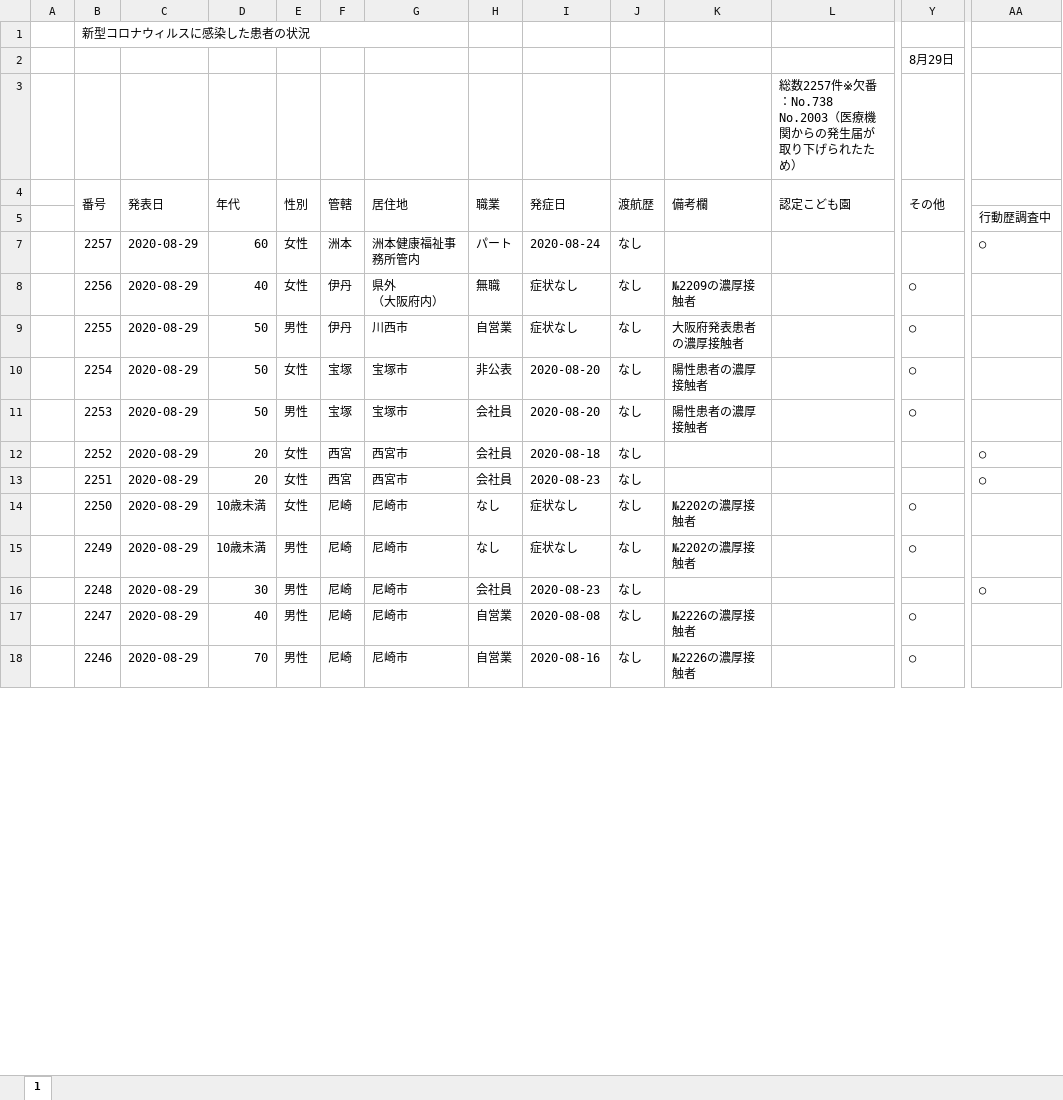
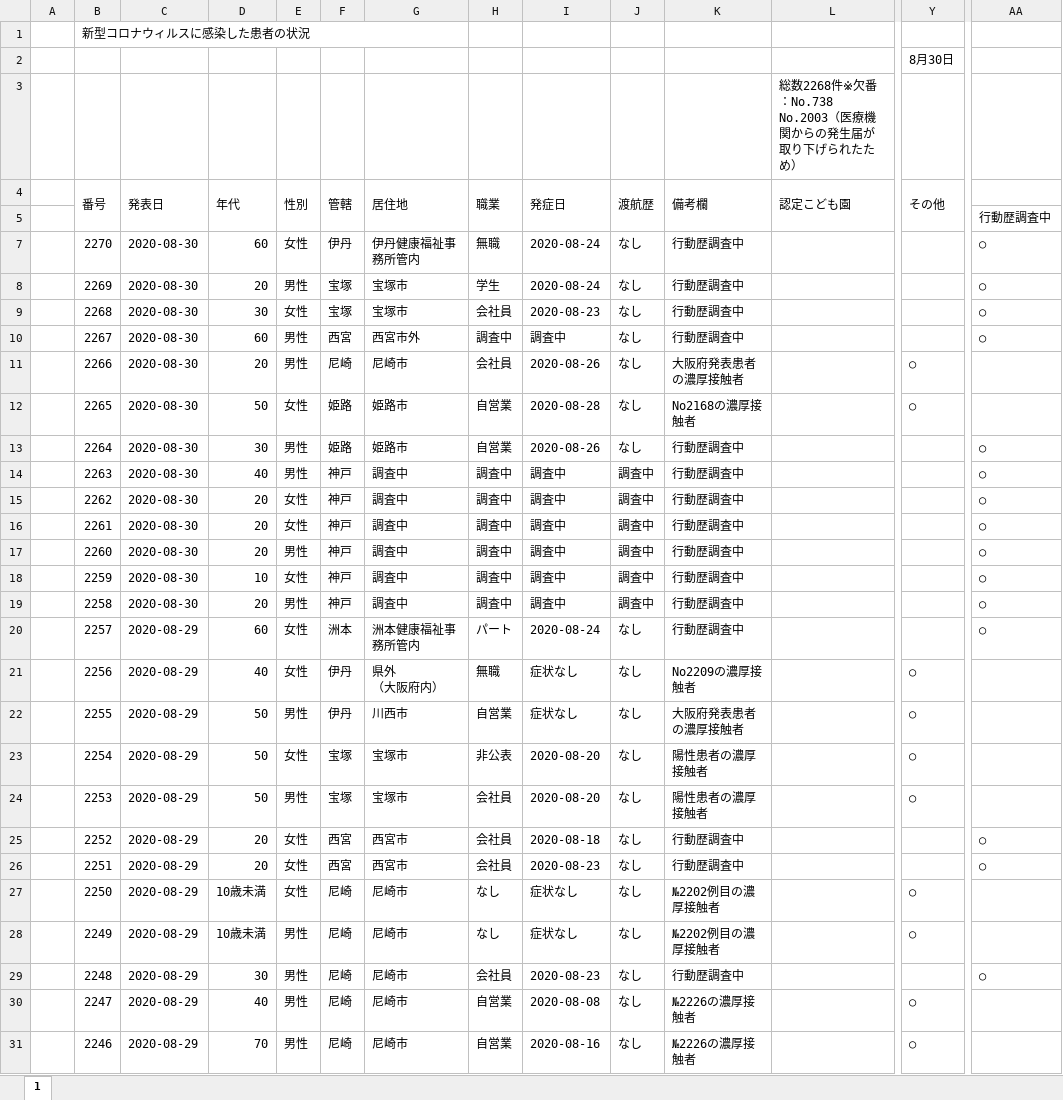
Before and after one commit to stop-covid19-hyogo/covid19-scraping, an Excel workbook: corona-kanjajokyou.xlsx, sheet 1, drawn as a sheet; only a part is shown, gaps mark what is left out; values as stored, in another font and other column widths than the file's, no cell formats; charts and pictures and conditional formats not drawn; addresses are those after the commit; rows hold the shown columns only; the diff covers the shown part only; the diff names each change by its address in the sheet, - before the commit and + after, or states it on an @@ line.

```diff
--- a/corona-kanjajokyou.xlsx (sheet 1)
+++ b/corona-kanjajokyou.xlsx (sheet 1)
-Y2 (その他): 8月29日
+Y2 (その他): 8月30日
-L3 (認定こども園): 総数2257件※欠番…
+L3 (認定こども園): 総数2268件※欠番…
+row 7:  | 2270 | 2020-08-30 | 60 | 女性 | 伊丹 | 伊丹健康福祉事務所管内 | 無職 | 2020-08-24 | なし | 行動歴調査中 |  |  | ○
+row 8:  | 2269 | 2020-08-30 | 20 | 男性 | 宝塚 | 宝塚市 | 学生 | 2020-08-24 | なし | 行動歴調査中 |  |  | ○
+row 9:  | 2268 | 2020-08-30 | 30 | 女性 | 宝塚 | 宝塚市 | 会社員 | 2020-08-23 | なし | 行動歴調査中 |  |  | ○
+row 10:  | 2267 | 2020-08-30 | 60 | 男性 | 西宮 | 西宮市外 | 調査中 | 調査中 | なし | 行動歴調査中 |  |  | ○
+row 11:  | 2266 | 2020-08-30 | 20 | 男性 | 尼崎 | 尼崎市 | 会社員 | 2020-08-26 | なし | 大阪府発表患者の濃厚接触者 |  | ○
+row 12:  | 2265 | 2020-08-30 | 50 | 女性 | 姫路 | 姫路市 | 自営業 | 2020-08-28 | なし | No2168の濃厚接触者 |  | ○
+row 13:  | 2264 | 2020-08-30 | 30 | 男性 | 姫路 | 姫路市 | 自営業 | 2020-08-26 | なし | 行動歴調査中 |  |  | ○
+row 14:  | 2263 | 2020-08-30 | 40 | 男性 | 神戸 | 調査中 | 調査中 | 調査中 | 調査中 | 行動歴調査中 |  |  | ○
+row 15:  | 2262 | 2020-08-30 | 20 | 女性 | 神戸 | 調査中 | 調査中 | 調査中 | 調査中 | 行動歴調査中 |  |  | ○
+row 16:  | 2261 | 2020-08-30 | 20 | 女性 | 神戸 | 調査中 | 調査中 | 調査中 | 調査中 | 行動歴調査中 |  |  | ○
+row 17:  | 2260 | 2020-08-30 | 20 | 男性 | 神戸 | 調査中 | 調査中 | 調査中 | 調査中 | 行動歴調査中 |  |  | ○
+row 18:  | 2259 | 2020-08-30 | 10 | 女性 | 神戸 | 調査中 | 調査中 | 調査中 | 調査中 | 行動歴調査中 |  |  | ○
+row 19:  | 2258 | 2020-08-30 | 20 | 男性 | 神戸 | 調査中 | 調査中 | 調査中 | 調査中 | 行動歴調査中 |  |  | ○
-K20 (備考欄): (empty)
+K20 (備考欄): 行動歴調査中
-K21 (備考欄): №2209の濃厚接触者
+K21 (備考欄): No2209の濃厚接触者
-K25:K26 (備考欄): (empty)
+K25:K26 (備考欄): 行動歴調査中
-K27:K28 (備考欄): №2202の濃厚接触者
+K27:K28 (備考欄): №2202例目の濃厚接触者
-K29 (備考欄): (empty)
+K29 (備考欄): 行動歴調査中
```
Also changed, not shown: 10 edited cells elsewhere in this sheet, cell formats, formulas that keep their value, charts or pictures, pcr.xlsx, yousei.xlsx, 13 other files.
